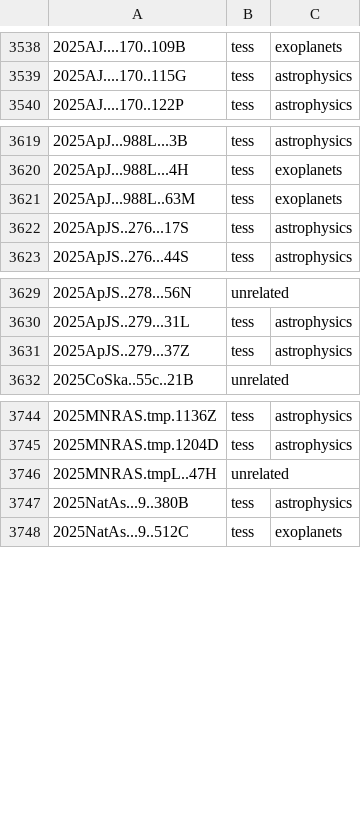
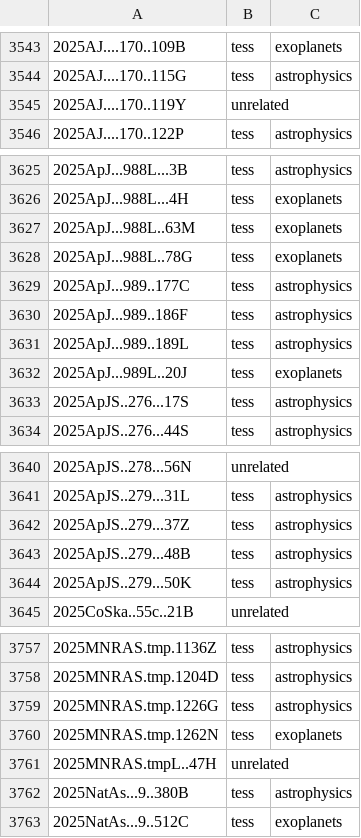
Before and after one commit to tessgi/tpub, a CSV file: data/tpub-export.csv, drawn as a sheet; only a part is shown, gaps mark what is left out; the diff covers the shown part only.

```diff
--- a/data/tpub-export.csv
+++ b/data/tpub-export.csv
@@ -3539,2 +3544,3 @@
 2025AJ....170..115G,tess,astrophysics
+2025AJ....170..119Y,unrelated,
 2025AJ....170..122P,tess,astrophysics
@@ -3621,2 +3627,7 @@
 2025ApJ...988L..63M,tess,exoplanets
+2025ApJ...988L..78G,tess,exoplanets
+2025ApJ...989..177C,tess,astrophysics
+2025ApJ...989..186F,tess,astrophysics
+2025ApJ...989..189L,tess,astrophysics
+2025ApJ...989L..20J,tess,exoplanets
 2025ApJS..276...17S,tess,astrophysics
@@ -3631,2 +3642,4 @@
 2025ApJS..279...37Z,tess,astrophysics
+2025ApJS..279...48B,tess,astrophysics
+2025ApJS..279...50K,tess,astrophysics
 2025CoSka..55c..21B,unrelated,
@@ -3745,2 +3758,4 @@
 2025MNRAS.tmp.1204D,tess,astrophysics
+2025MNRAS.tmp.1226G,tess,astrophysics
+2025MNRAS.tmp.1262N,tess,exoplanets
 2025MNRAS.tmpL..47H,unrelated,
```
Also changed, not shown: 25 added rows elsewhere in this file, 1 other file.
